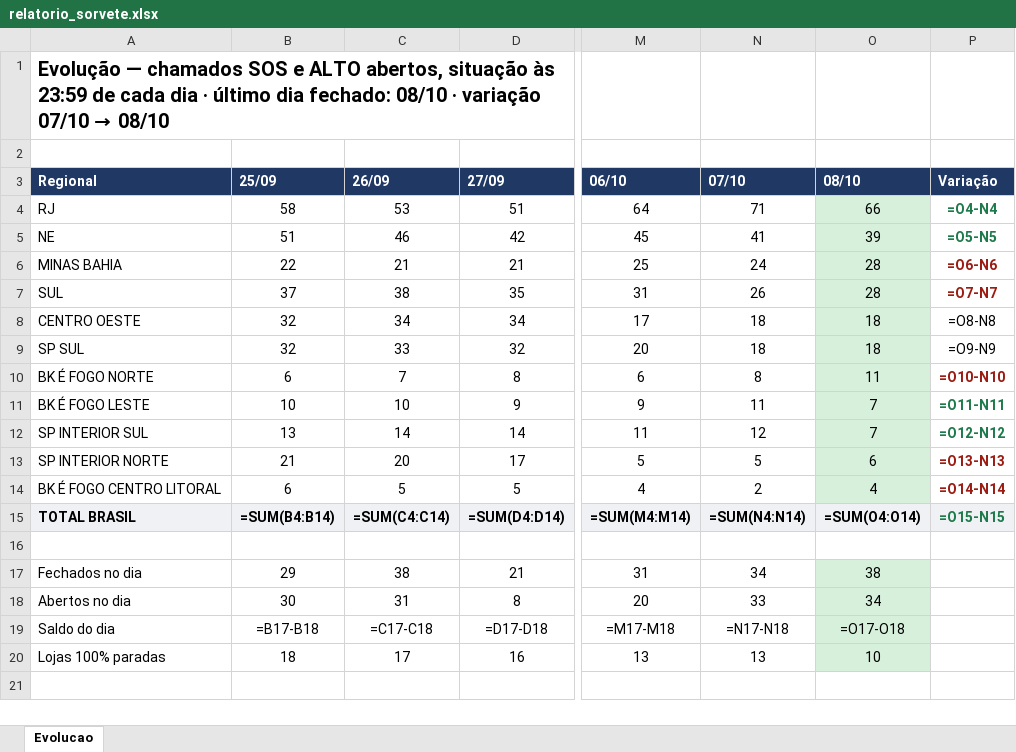
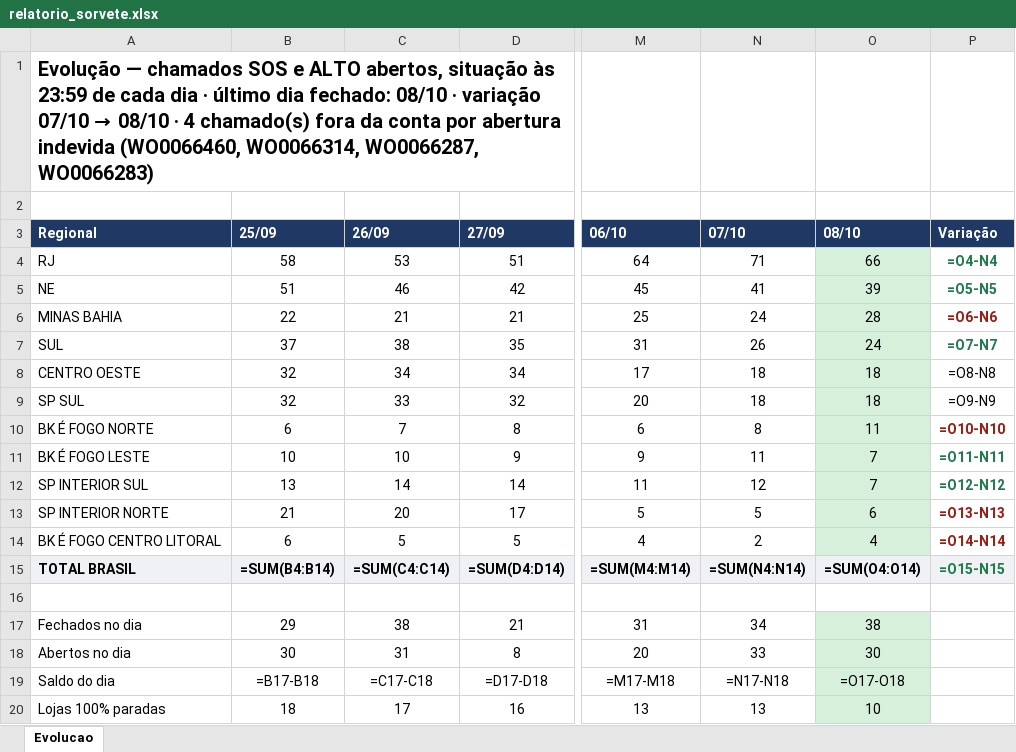
Before and after one commit to christianmoura1/chamados, an Excel workbook: data/relatorio_sorvete.xlsx, sheet Evolucao, drawn as a sheet; only a part is shown, gaps mark what is left out; values as stored, in another font and other column widths than the file's, no borders; formulas without a stored value are shown as written; the diff names each change by its address in the sheet, - before the commit and + after, or states it on an @@ line.

```diff
--- a/data/relatorio_sorvete.xlsx (sheet Evolucao)
+++ b/data/relatorio_sorvete.xlsx (sheet Evolucao)
-A1 (Regional): …→ 08/10
+A1 (Regional): …→ 08/10 · 4 chamado(s) fora da conta por abertura indevida (WO0066460, WO0066314, WO0066287, WO0066283)
-O7 (08/10): 28
+O7 (08/10): 24
-P7 text colour: #9B1C13
+P7 text colour: #1E7A4B
-O18 (08/10): 34
+O18 (08/10): 30
```
Also changed, not shown: 1 other file.
